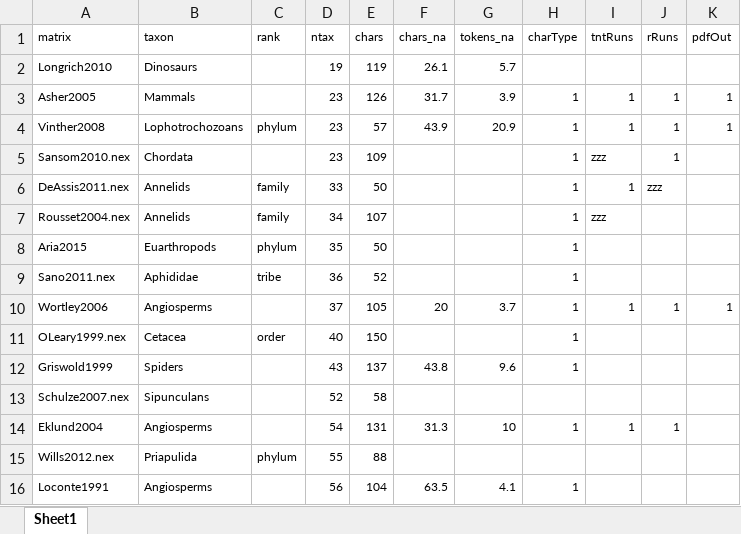
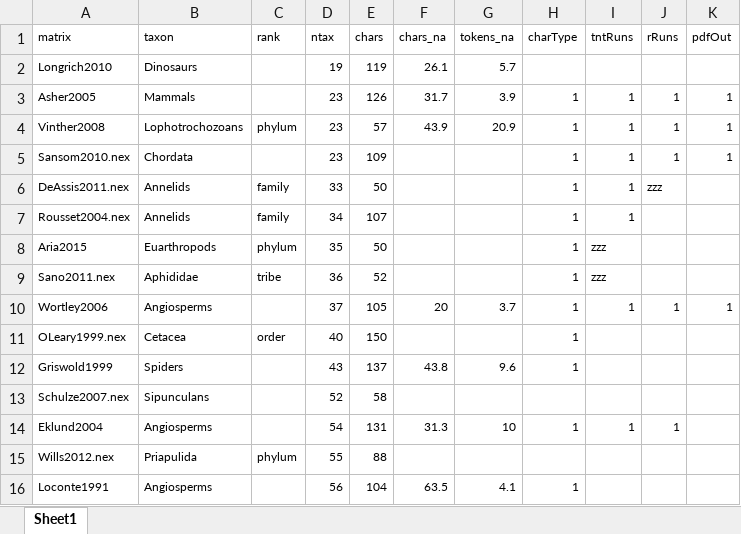
Before and after one commit to ms609/ExploreInapplicable, an Excel workbook: matrix_progress.xlsx, sheet Sheet1, drawn as a sheet; only a part is shown; values as stored, in another font and other column widths than the file's, no borders; conditional formats not drawn; the diff names each change by its address in the sheet, - before the commit and + after, or states it on an @@ line.

```diff
--- a/matrix_progress.xlsx (sheet Sheet1)
+++ b/matrix_progress.xlsx (sheet Sheet1)
-I5 (tntRuns): zzz
+I5 (tntRuns): 1
-K5 (pdfOut): (empty)
+K5 (pdfOut): 1
-I7 (tntRuns): zzz
+I7 (tntRuns): 1
-I8:I9 (tntRuns): (empty)
+I8:I9 (tntRuns): zzz
```
Also changed, not shown: 2 other files.
